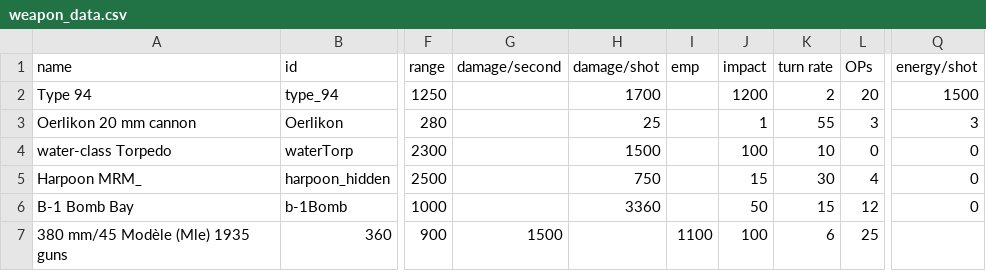
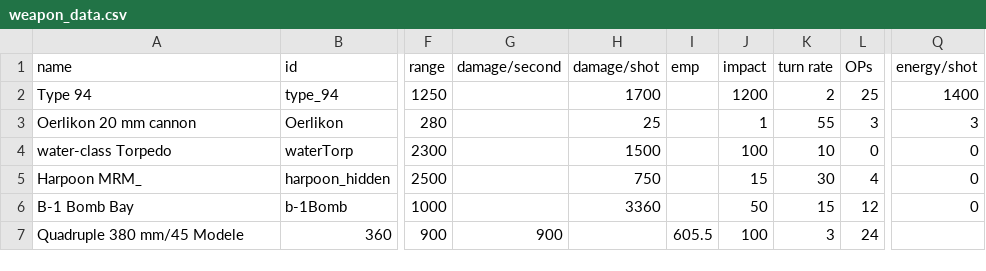
Before and after one commit to bryceOctovioOstrem/domainReformed, a CSV file: data/weapons/weapon_data.csv, drawn as a sheet; only a part is shown, gaps mark what is left out; the diff names each change by its address in the sheet, - before the commit and + after, or states it on an @@ line.

```diff
--- a/data/weapons/weapon_data.csv
+++ b/data/weapons/weapon_data.csv
-L2 (OPs): 20
+L2 (OPs): 25
-Q2 (energy/shot): 1500
+Q2 (energy/shot): 1400
-A7 (name): 380 mm/45 Modèle (Mle) 1935 guns
+A7 (name): Quadruple 380 mm/45 Modele
-G7 (damage/second): 1500
+G7 (damage/second): 900
-I7 (emp): 1100
+I7 (emp): 605.5
-K7 (turn rate): 6
+K7 (turn rate): 3
-L7 (OPs): 25
+L7 (OPs): 24
```
Also changed, not shown: data/strings/descriptions.csv, 8 other files.
